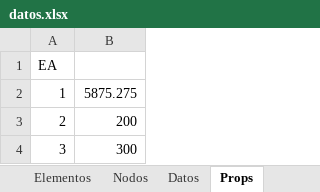
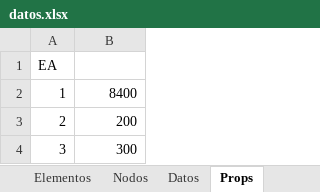
Before and after one commit to Jean70402/CalculadoraCerchasExcel, an Excel workbook: datos/datos.xlsx, sheet Props, drawn as a sheet; values as stored, in another font and other column widths than the file's, no borders; the diff names each change by its address in the sheet, - before the commit and + after, or states it on an @@ line.

```diff
--- a/datos/datos.xlsx (sheet Props)
+++ b/datos/datos.xlsx (sheet Props)
-B2: 5875.275
+B2: 8400
```
Also changed, not shown: sheet Nodos, sheet Elementos, sheet Datos, 2 other files.
